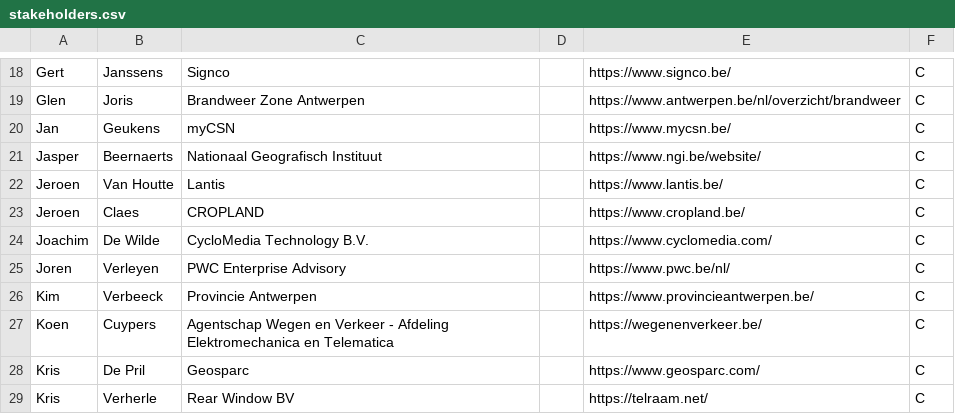
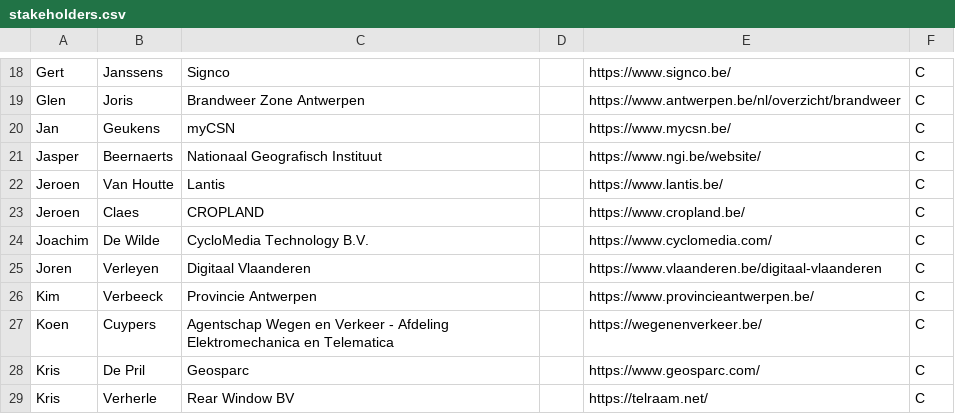
Before and after one commit to Informatievlaanderen/OSLOthema-verkeersmetingen, a CSV file: stakeholders.csv, drawn as a sheet; only a part is shown, gaps mark what is left out.

Commit message:
Update stakeholders.csv

```diff
--- a/stakeholders.csv
+++ b/stakeholders.csv
@@ -24,3 +24,3 @@ Jeroen;Claes;CROPLAND;;https://www.cropland.be/;C
 Joachim;De Wilde;CycloMedia Technology B.V.;;https://www.cyclomedia.com/;C
-Joren;Verleyen;PWC Enterprise Advisory;;https://www.pwc.be/nl/;C
+Joren;Verleyen;Digitaal Vlaanderen;;https://www.vlaanderen.be/digitaal-vlaanderen;C
 Kim;Verbeeck;Provincie Antwerpen;;https://www.provincieantwerpen.be/;C
```
